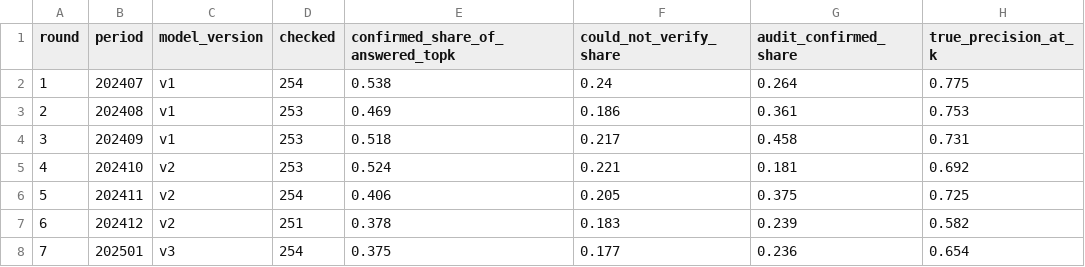
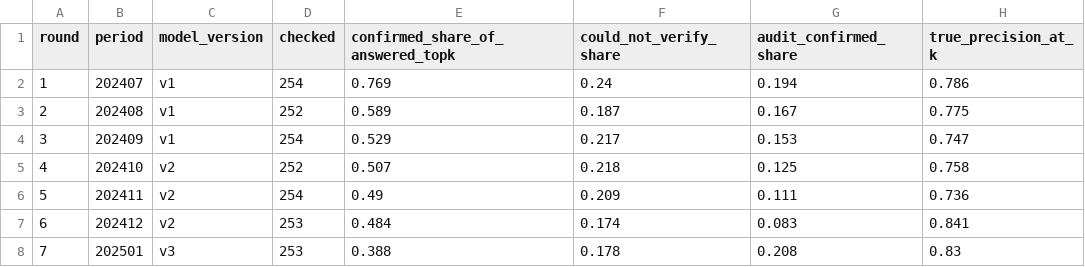
Before and after one commit to Yusasif-A/y-datathon, a CSV file: phc_triage/reports/feedback_rounds.csv, drawn as a sheet; only a part is shown; the diff covers the shown part only.

```diff
--- a/phc_triage/reports/feedback_rounds.csv
+++ b/phc_triage/reports/feedback_rounds.csv
@@ -1,8 +1,8 @@
 round,period,model_version,checked,confirmed_share_of_answered_topk,could_not_verify_share,audit_confirmed_share,true_precision_at_k
-1,202407,v1,254,0.538,0.24,0.264,0.775
-2,202408,v1,253,0.469,0.186,0.361,0.753
-3,202409,v1,253,0.518,0.217,0.458,0.731
-4,202410,v2,253,0.524,0.221,0.181,0.692
-5,202411,v2,254,0.406,0.205,0.375,0.725
-6,202412,v2,251,0.378,0.183,0.239,0.582
-7,202501,v3,254,0.375,0.177,0.236,0.654
+1,202407,v1,254,0.769,0.24,0.194,0.786
+2,202408,v1,252,0.589,0.187,0.167,0.775
+3,202409,v1,254,0.529,0.217,0.153,0.747
+4,202410,v2,252,0.507,0.218,0.125,0.758
+5,202411,v2,254,0.49,0.209,0.111,0.736
+6,202412,v2,253,0.484,0.174,0.083,0.841
+7,202501,v3,253,0.388,0.178,0.208,0.83
```
Also changed, not shown: 40 edited cells elsewhere in this file, phc_triage/data/worlds_summary.csv, 20 other files.
